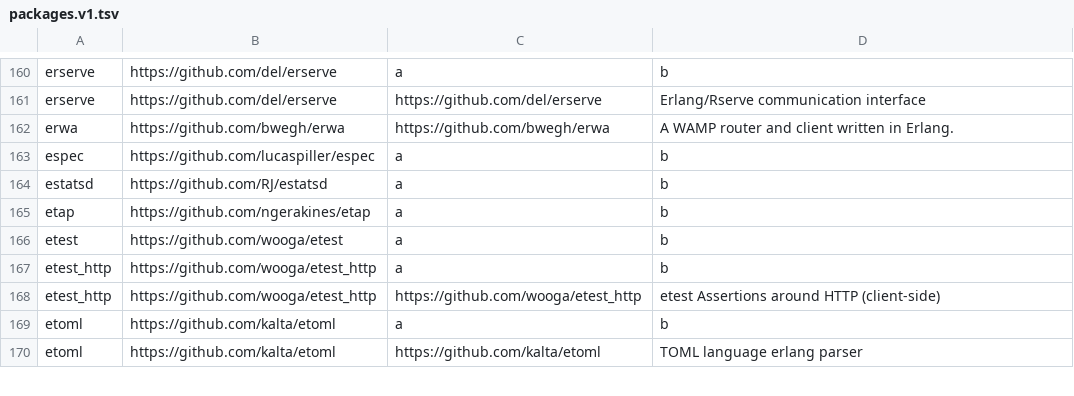
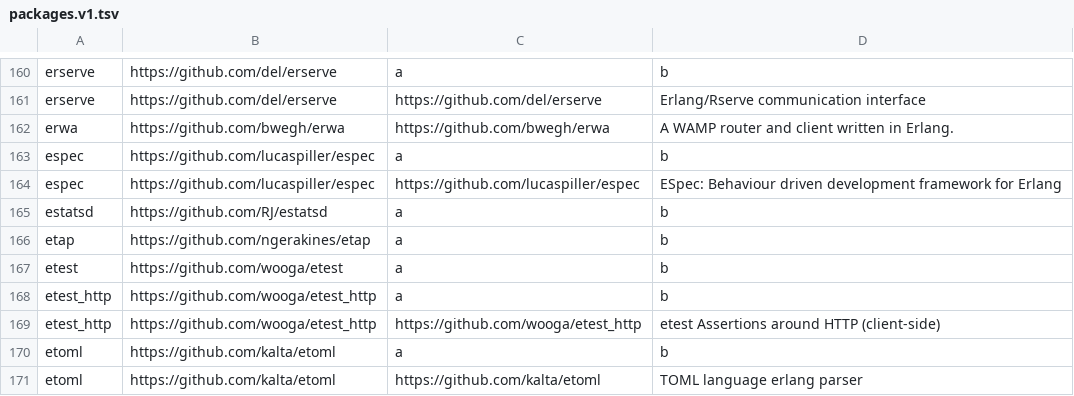
Before and after one commit to ninenines/erlang.mk, a TSV file: packages.v1.tsv, drawn as a sheet; only a part is shown, gaps mark what is left out.

```diff
--- a/packages.v1.tsv
+++ b/packages.v1.tsv
@@ -163,2 +163,3 @@ erwa	https://github.com/bwegh/erwa	https://github.com/bwegh/erwa	A WAMP router a
 espec	https://github.com/lucaspiller/espec	a	b
+espec	https://github.com/lucaspiller/espec	https://github.com/lucaspiller/espec	ESpec: Behaviour driven development framework for Erlang
 estatsd	https://github.com/RJ/estatsd	a	b
```
Also changed, not shown: packages.v2.tsv, 1 other file.
